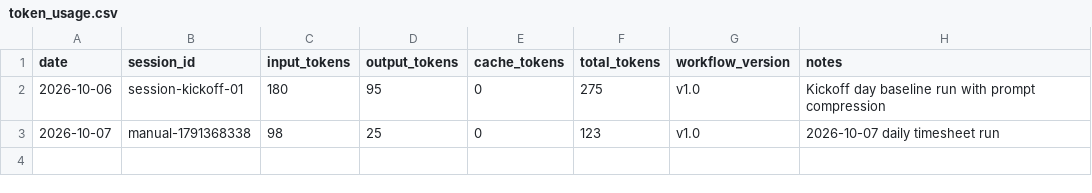
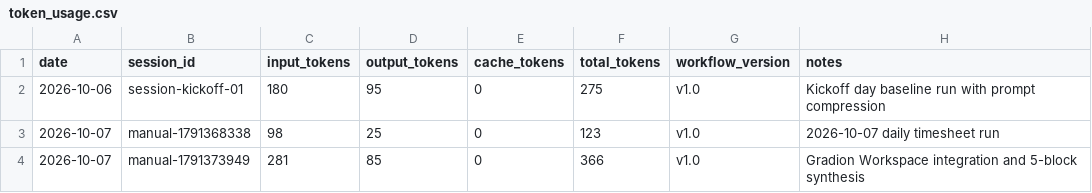
Before and after one commit to anhphamtranminh/pilot_timesheet_logger, a CSV file: logs/token_usage.csv, drawn as a sheet.

Commit message:
docs(logs): record 5-block daily timesheet entry and improvement log for 2026-10-07

```diff
--- a/logs/token_usage.csv
+++ b/logs/token_usage.csv
@@ -3 +3,2 @@ date,session_id,input_tokens,output_tokens,cache_tokens,total_tokens,workflow_ve
 2026-10-07,manual-1791368338,98,25,0,123,v1.0,2026-10-07 daily timesheet run
+2026-10-07,manual-1791373949,281,85,0,366,v1.0,Gradion Workspace integration and 5-block synthesis
```
Also changed, not shown: 3 other files.
